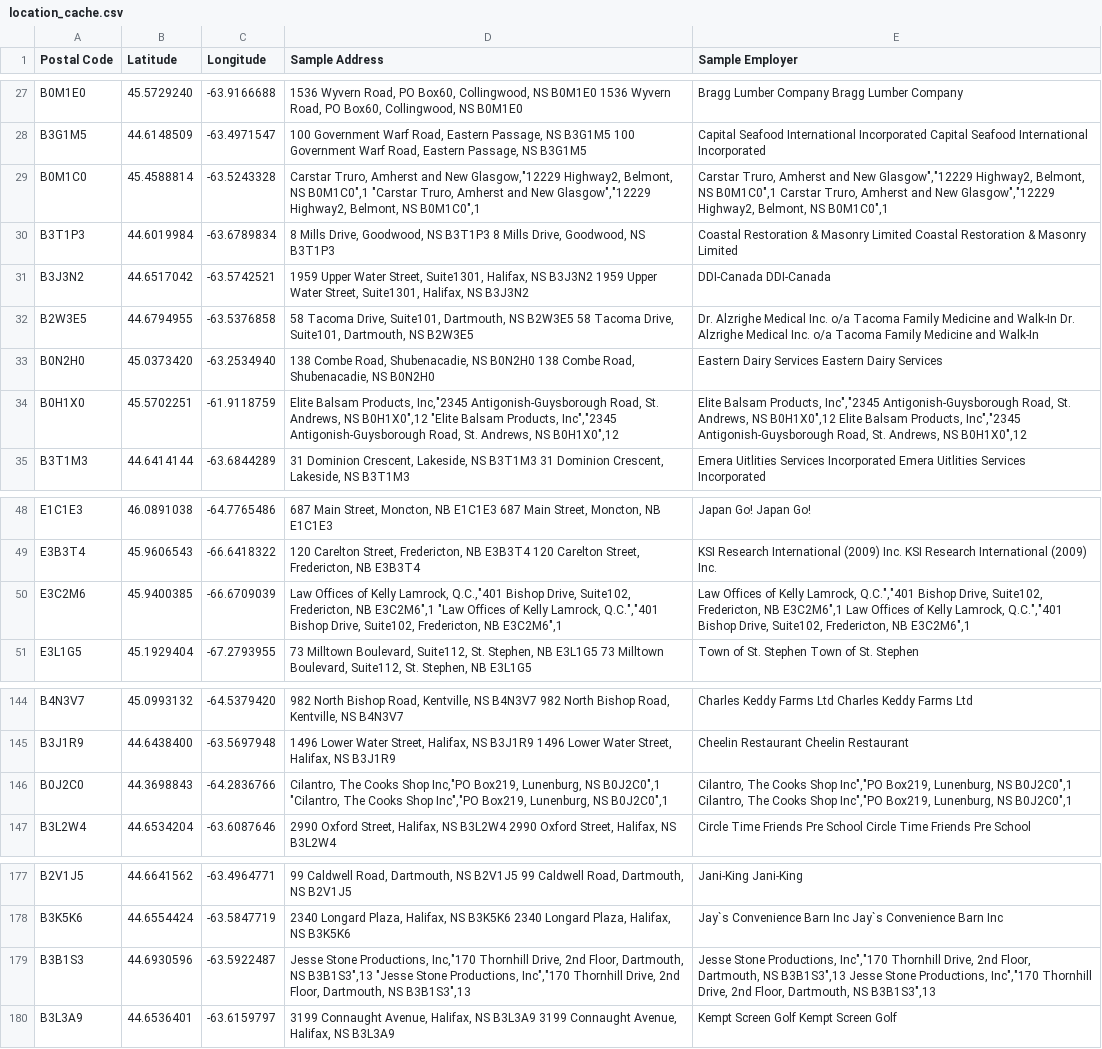
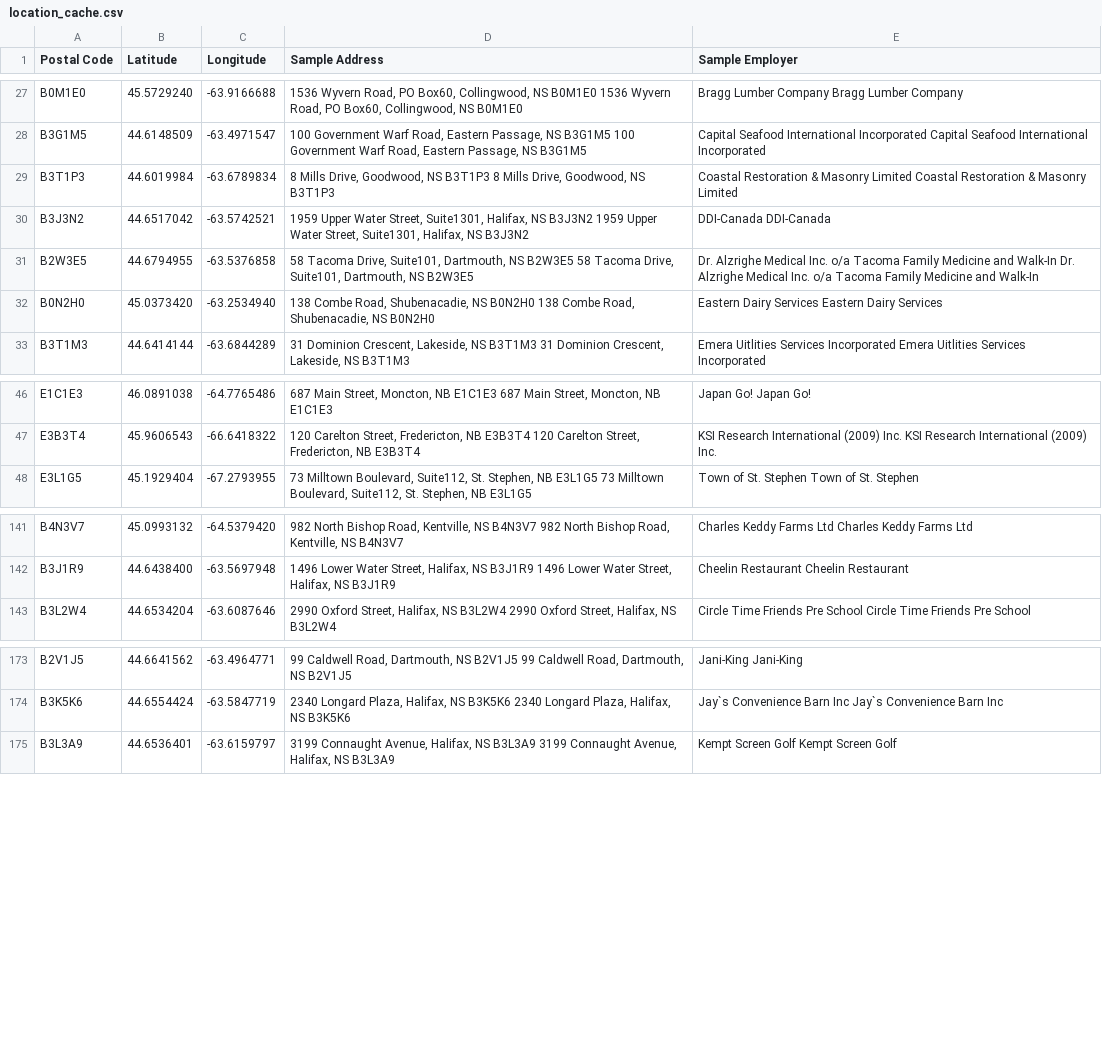
Before and after one commit to relishcolouredhat/lmia-collector, a CSV file: outputs/cache/location_cache.csv, drawn as a sheet; only a part is shown, gaps mark what is left out; the diff covers the shown part only.

```diff
--- a/outputs/cache/location_cache.csv
+++ b/outputs/cache/location_cache.csv
@@ -28,3 +28,2 @@ B0M1E0;45.5729240;-63.9166688;1536 Wyvern Road, PO Box60, Collingwood, NS B0M1E0
 B3G1M5;44.6148509;-63.4971547;100 Government Warf Road, Eastern Passage, NS B3G1M5 100 Government Warf Road, Eastern Passage, NS B3G1M5;Capital Seafood International Incorporated Capital Seafood International Incorporated
-B0M1C0;45.4588814;-63.5243328;"Carstar Truro, Amherst and New Glasgow","12229 Highway2, Belmont, NS B0M1C0",1 "Carstar Truro, Amherst and New Glasgow","12229 Highway2, Belmont, NS B0M1C0",1;Carstar Truro, Amherst and New Glasgow","12229 Highway2, Belmont, NS B0M1C0",1 Carstar Truro, Amherst and New Glasgow","12229 Highway2, Belmont, NS B0M1C0",1
 B3T1P3;44.6019984;-63.6789834;8 Mills Drive, Goodwood, NS B3T1P3 8 Mills Drive, Goodwood, NS B3T1P3;Coastal Restoration & Masonry Limited Coastal Restoration & Masonry Limited
@@ -33,3 +32,2 @@ B2W3E5;44.6794955;-63.5376858;58 Tacoma Drive, Suite101, Dartmouth, NS B2W3E5 58
 B0N2H0;45.0373420;-63.2534940;138 Combe Road, Shubenacadie, NS B0N2H0 138 Combe Road, Shubenacadie, NS B0N2H0;Eastern Dairy Services Eastern Dairy Services
-B0H1X0;45.5702251;-61.9118759;"Elite Balsam Products, Inc","2345 Antigonish-Guysborough Road, St. Andrews, NS B0H1X0",12 "Elite Balsam Products, Inc","2345 Antigonish-Guysborough Road, St. Andrews, NS B0H1X0",12;Elite Balsam Products, Inc","2345 Antigonish-Guysborough Road, St. Andrews, NS B0H1X0",12 Elite Balsam Products, Inc","2345 Antigonish-Guysborough Road, St. Andrews, NS B0H1X0",12
 B3T1M3;44.6414144;-63.6844289;31 Dominion Crescent, Lakeside, NS B3T1M3 31 Dominion Crescent, Lakeside, NS B3T1M3;Emera Uitlities Services Incorporated Emera Uitlities Services Incorporated
@@ -49,3 +47,2 @@ E1C1E3;46.0891038;-64.7765486;687 Main Street, Moncton, NB E1C1E3 687 Main Stree
 E3B3T4;45.9606543;-66.6418322;120 Carelton Street, Fredericton, NB E3B3T4 120 Carelton Street, Fredericton, NB E3B3T4;KSI Research International (2009) Inc. KSI Research International (2009) Inc.
-E3C2M6;45.9400385;-66.6709039;"Law Offices of Kelly Lamrock, Q.C.","401 Bishop Drive, Suite102, Fredericton, NB E3C2M6",1 "Law Offices of Kelly Lamrock, Q.C.","401 Bishop Drive, Suite102, Fredericton, NB E3C2M6",1;Law Offices of Kelly Lamrock, Q.C.","401 Bishop Drive, Suite102, Fredericton, NB E3C2M6",1 Law Offices of Kelly Lamrock, Q.C.","401 Bishop Drive, Suite102, Fredericton, NB E3C2M6",1
 E3L1G5;45.1929404;-67.2793955;73 Milltown Boulevard, Suite112, St. Stephen, NB E3L1G5 73 Milltown Boulevard, Suite112, St. Stephen, NB E3L1G5;Town of St. Stephen Town of St. Stephen
@@ -145,3 +142,2 @@ B4N3V7;45.0993132;-64.5379420;982 North Bishop Road, Kentville, NS B4N3V7 982 No
 B3J1R9;44.6438400;-63.5697948;1496 Lower Water Street, Halifax, NS B3J1R9 1496 Lower Water Street, Halifax, NS B3J1R9;Cheelin Restaurant Cheelin Restaurant
-B0J2C0;44.3698843;-64.2836766;"Cilantro, The Cooks Shop Inc","PO Box219, Lunenburg, NS B0J2C0",1 "Cilantro, The Cooks Shop Inc","PO Box219, Lunenburg, NS B0J2C0",1;Cilantro, The Cooks Shop Inc","PO Box219, Lunenburg, NS B0J2C0",1 Cilantro, The Cooks Shop Inc","PO Box219, Lunenburg, NS B0J2C0",1
 B3L2W4;44.6534204;-63.6087646;2990 Oxford Street, Halifax, NS B3L2W4 2990 Oxford Street, Halifax, NS B3L2W4;Circle Time Friends Pre School Circle Time Friends Pre School
@@ -178,3 +174,2 @@ B2V1J5;44.6641562;-63.4964771;99 Caldwell Road, Dartmouth, NS B2V1J5 99 Caldwell
 B3K5K6;44.6554424;-63.5847719;2340 Longard Plaza, Halifax, NS B3K5K6 2340 Longard Plaza, Halifax, NS B3K5K6;Jay`s Convenience Barn Inc Jay`s Convenience Barn Inc
-B3B1S3;44.6930596;-63.5922487;"Jesse Stone Productions, Inc","170 Thornhill Drive, 2nd Floor, Dartmouth, NS B3B1S3",13 "Jesse Stone Productions, Inc","170 Thornhill Drive, 2nd Floor, Dartmouth, NS B3B1S3",13;Jesse Stone Productions, Inc","170 Thornhill Drive, 2nd Floor, Dartmouth, NS B3B1S3",13 Jesse Stone Productions, Inc","170 Thornhill Drive, 2nd Floor, Dartmouth, NS B3B1S3",13
 B3L3A9;44.6536401;-63.6159797;3199 Connaught Avenue, Halifax, NS B3L3A9 3199 Connaught Avenue, Halifax, NS B3L3A9;Kempt Screen Golf Kempt Screen Golf
```
Also changed, not shown: 30 added rows elsewhere in this file, 3 other files.
